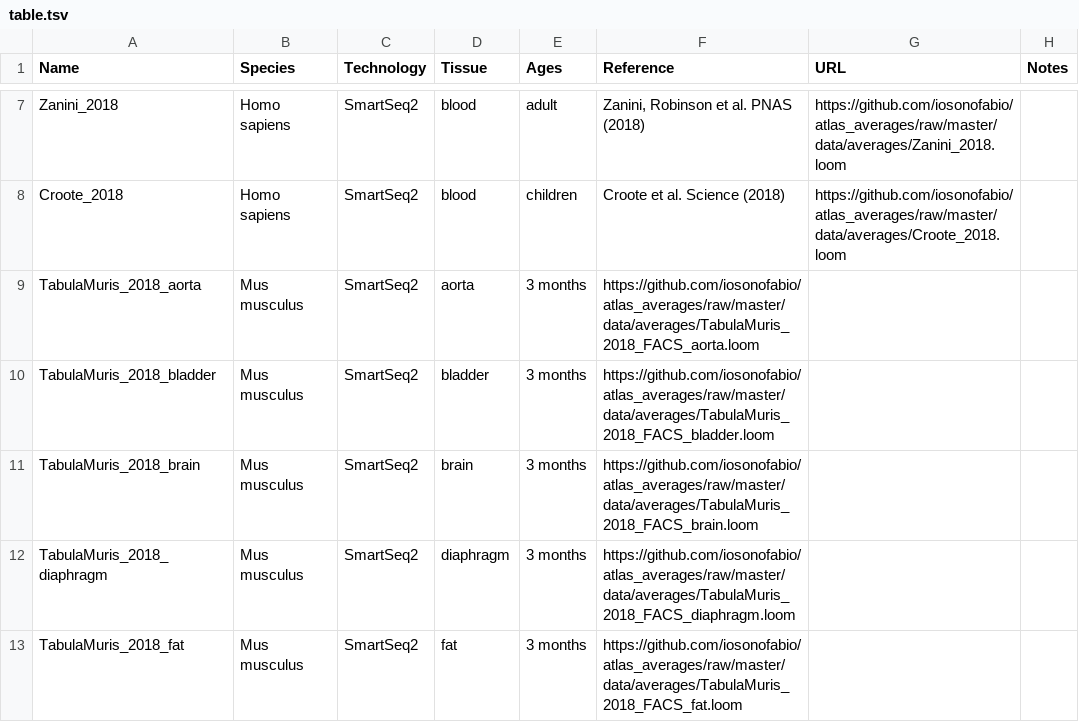
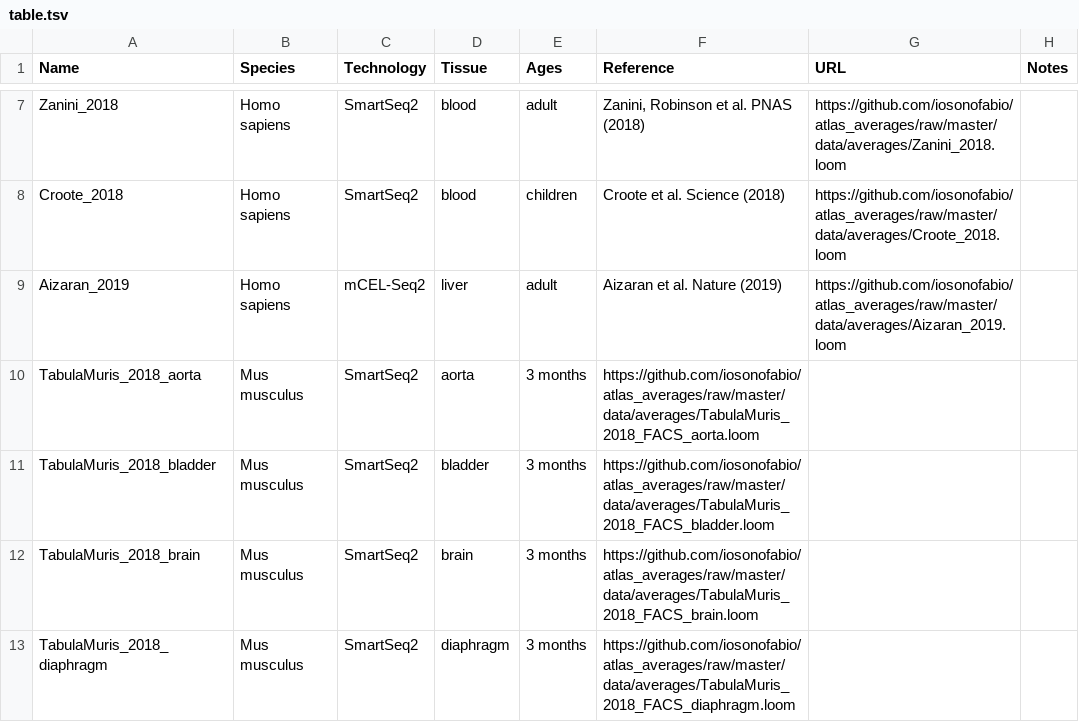
Before and after one commit to iosonofabio/atlas_landmarks, a TSV file: table.tsv, drawn as a sheet; only a part is shown, gaps mark what is left out; the shorter side is filled out with more unchanged rows; the diff names each change by its address in the sheet, - before the commit and + after, or states it on an @@ line.

Commit message:
Human liver atlas

```diff
--- a/table.tsv
+++ b/table.tsv
+row 9: Aizaran_2019 | Homo sapiens | mCEL-Seq2 | liver | adult | Aizaran et al. Nature (2019) | https://github.com/iosonofabio/atlas_averages/raw/master/data/averages/Aizaran_2019.loom
```
Also changed, not shown: 14 other files.
